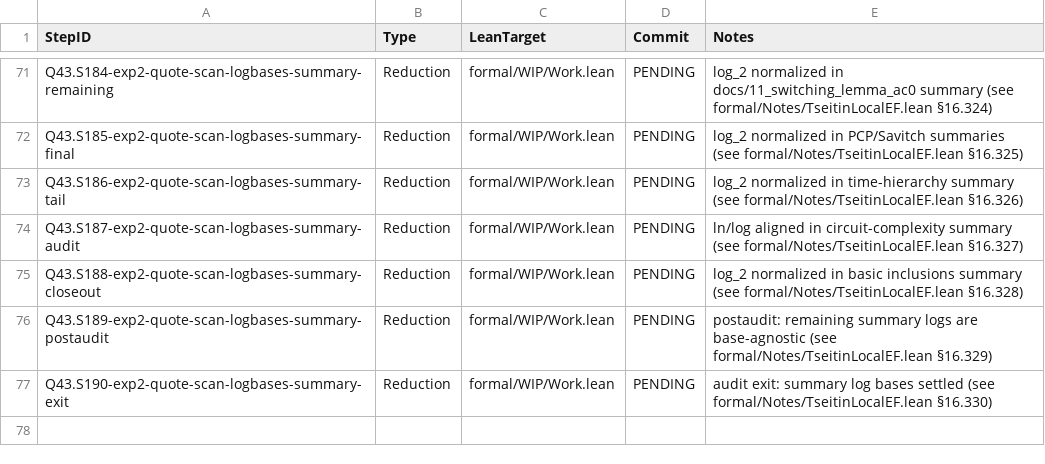
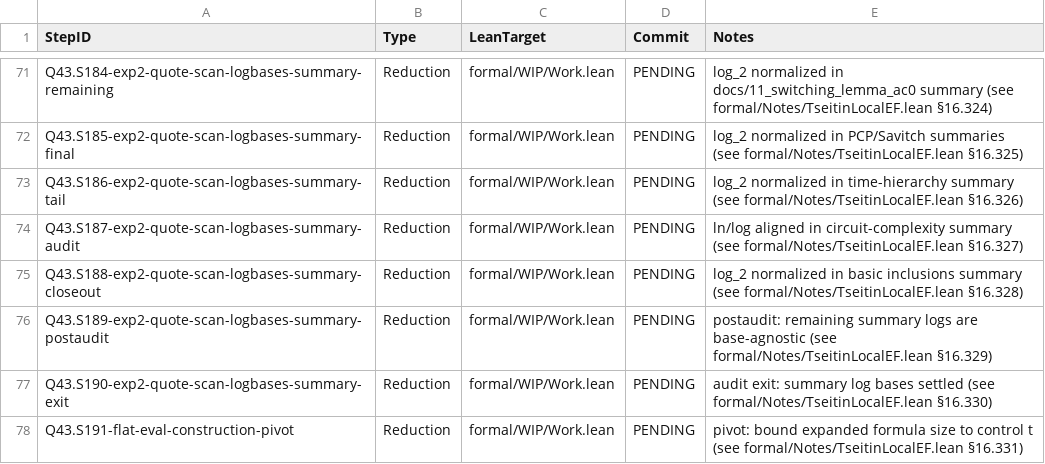
Before and after one commit to Xopoko/Experiment-26_P_vs_NP, a TSV file: docs/artifacts.tsv, drawn as a sheet; only a part is shown, gaps mark what is left out; the diff names each change by its address in the sheet, - before the commit and + after, or states it on an @@ line.

Commit message:
Q43.S191-flat-eval-construction-pivot: Reduction — bound expanded formula size

```diff
--- a/docs/artifacts.tsv
+++ b/docs/artifacts.tsv
+row 78: Q43.S191-flat-eval-construction-pivot | Reduction | formal/WIP/Work.lean | PENDING | pivot: bound expanded formula size to control t (see formal/Notes/TseitinLocalEF.lean §16.331)
```
Also changed, not shown: 3 other files.
